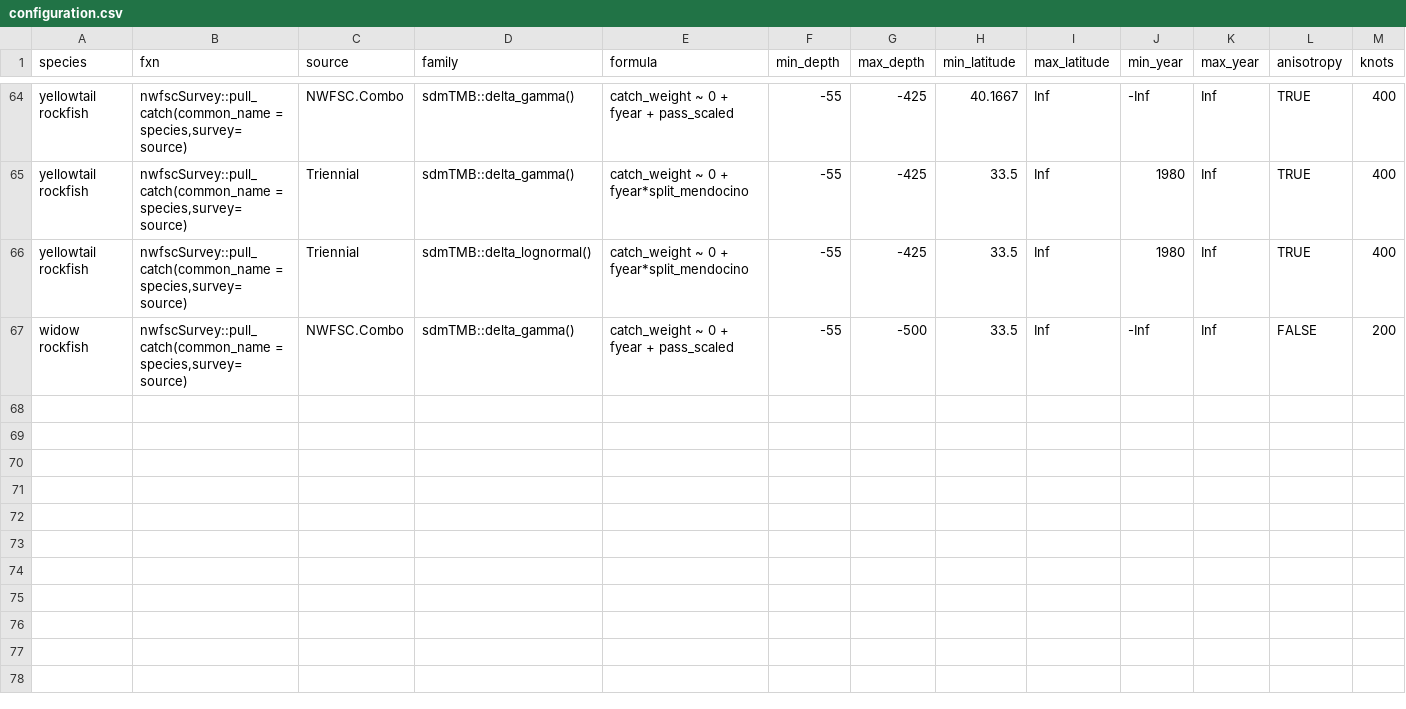
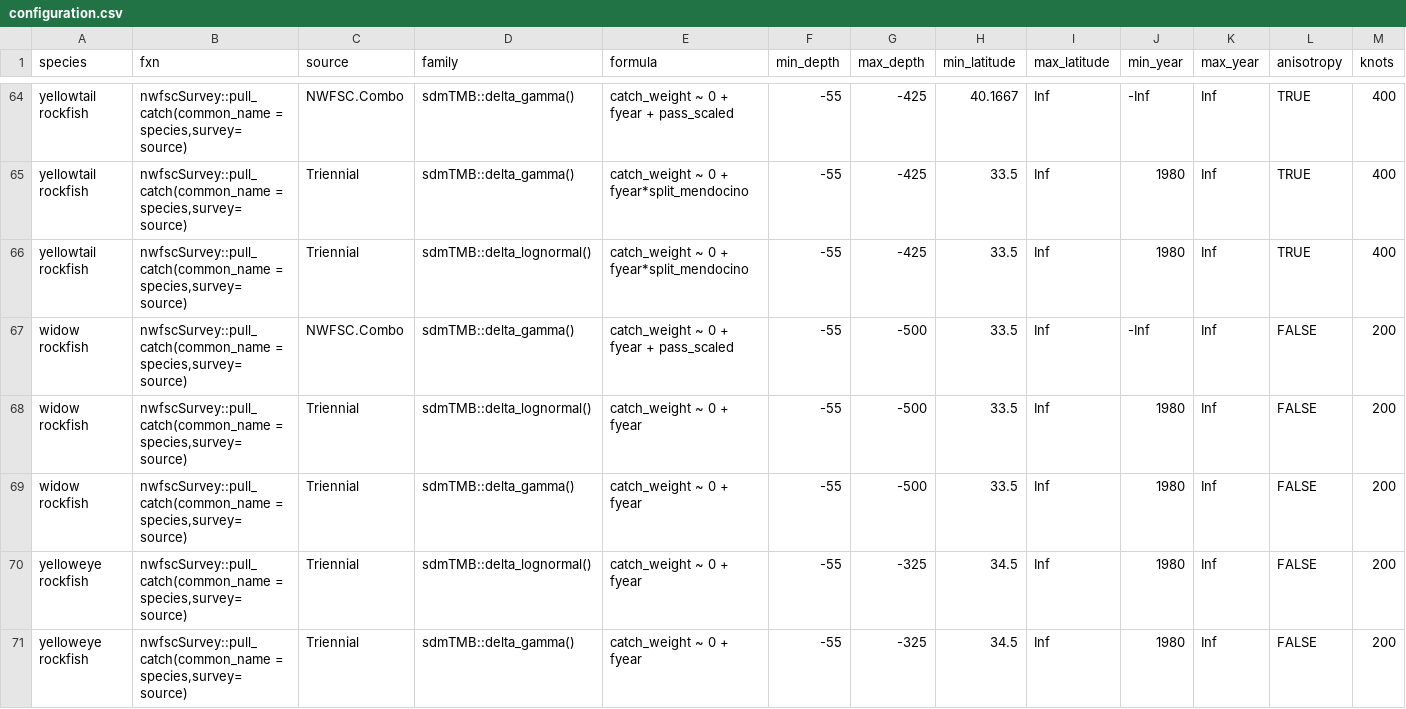
Before and after one commit to pfmc-assessments/indexwc, a CSV file: data-raw/configuration.csv, drawn as a sheet; only a part is shown, gaps mark what is left out; rows hold the shown columns only; the diff names each change by its address in the sheet, - before the commit and + after, or states it on an @@ line.

Commit message:
add triennial runs for widow,  yelloweye, and chilipepper

```diff
--- a/data-raw/configuration.csv
+++ b/data-raw/configuration.csv
+row 68: widow rockfish | nwfscSurvey::pull_catch(common_name = species,survey=source) | Triennial | sdmTMB::delta_lognormal() | catch_weight ~ 0 + fyear | -55 | -500 | 33.5 | Inf | 1980 | Inf | FALSE | 200
+row 69: widow rockfish | nwfscSurvey::pull_catch(common_name = species,survey=source) | Triennial | sdmTMB::delta_gamma() | catch_weight ~ 0 + fyear | -55 | -500 | 33.5 | Inf | 1980 | Inf | FALSE | 200
+row 70: yelloweye rockfish | nwfscSurvey::pull_catch(common_name = species,survey=source) | Triennial | sdmTMB::delta_lognormal() | catch_weight ~ 0 + fyear | -55 | -325 | 34.5 | Inf | 1980 | Inf | FALSE | 200
+row 71: yelloweye rockfish | nwfscSurvey::pull_catch(common_name = species,survey=source) | Triennial | sdmTMB::delta_gamma() | catch_weight ~ 0 + fyear | -55 | -325 | 34.5 | Inf | 1980 | Inf | FALSE | 200
```
Also changed, not shown: 1 other file.
